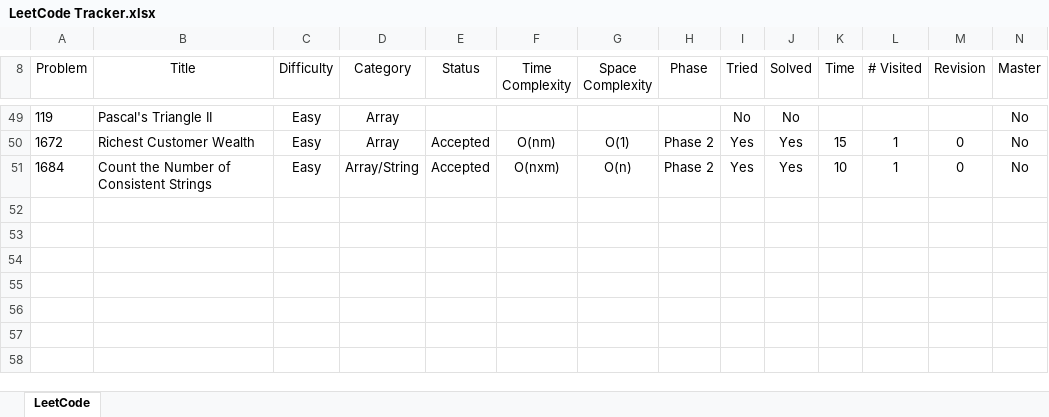
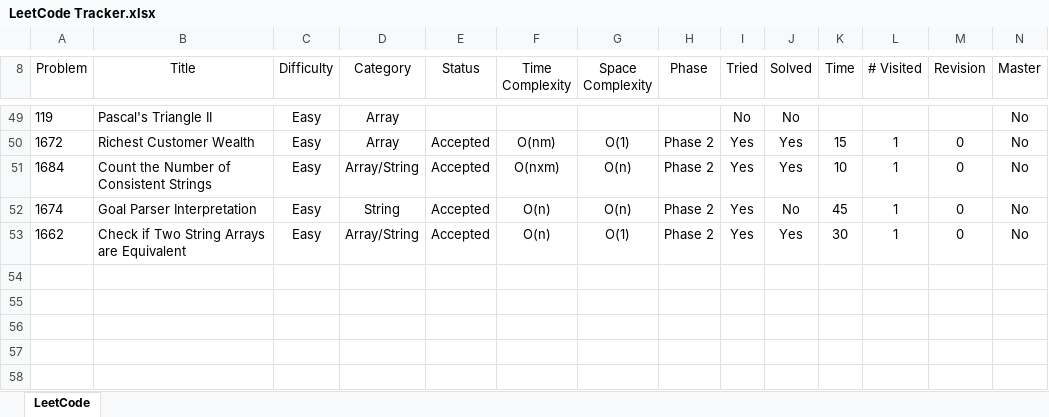
Before and after one commit to leontan4/LeetCode, an Excel workbook: LeetCode Tracker.xlsx, sheet LeetCode, drawn as a sheet; only a part is shown, gaps mark what is left out; values as stored, in another font and other column widths than the file's, no borders; conditional formats not drawn; rows hold the shown columns only; the diff names each change by its address in the sheet, - before the commit and + after, or states it on an @@ line.

Commit message:
updated tracker

```diff
--- a/LeetCode Tracker.xlsx (sheet LeetCode)
+++ b/LeetCode Tracker.xlsx (sheet LeetCode)
-row 52: (empty)
+row 52: 1674 | Goal Parser Interpretation | Easy | String | Accepted | O(n) | O(n) | Phase 2 | Yes | No | 45 | 1 | 0 | No
-row 53: (empty)
+row 53: 1662 | Check if Two String Arrays are Equivalent | Easy | Array/String | Accepted | O(n) | O(1) | Phase 2 | Yes | Yes | 30 | 1 | 0 | No
```
